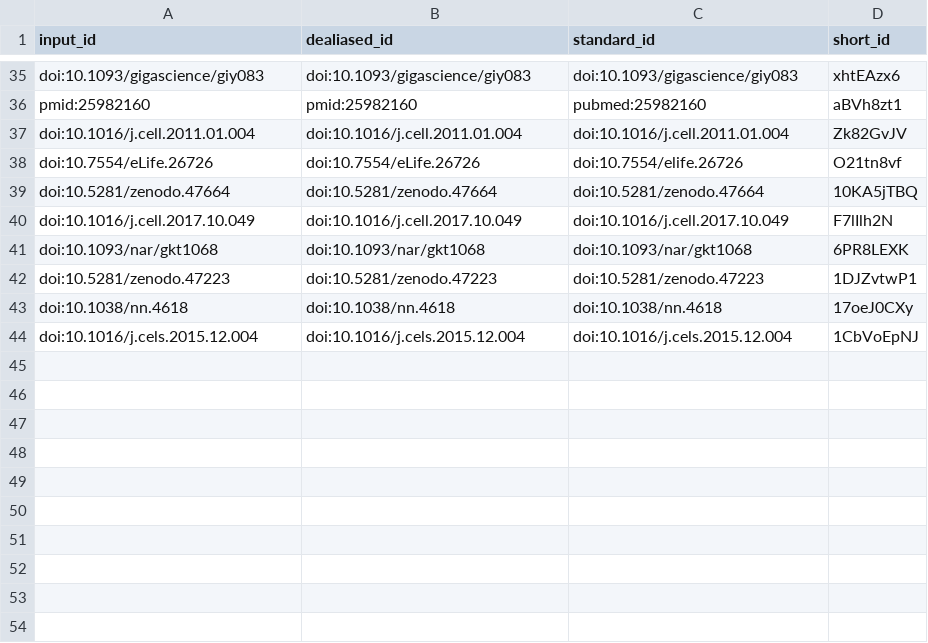
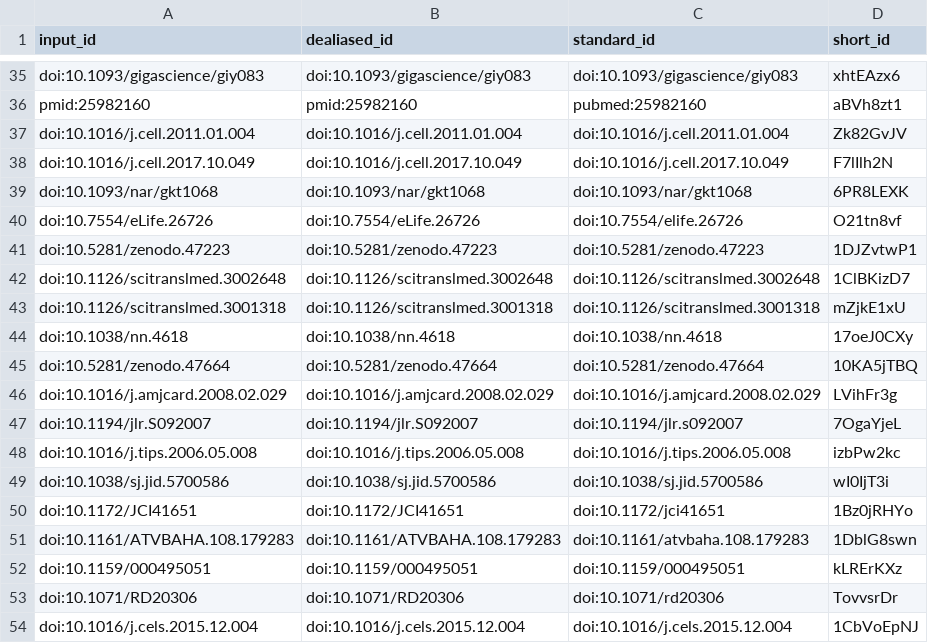
Before and after one commit to greenelab/phenoplier_manuscript, a TSV file: citations.tsv, drawn as a sheet; only a part is shown, gaps mark what is left out.

```diff
--- a/citations.tsv
+++ b/citations.tsv
@@ -37,8 +37,18 @@ pmid:25982160	pmid:25982160	pubmed:25982160	aBVh8zt1
 doi:10.1016/j.cell.2011.01.004	doi:10.1016/j.cell.2011.01.004	doi:10.1016/j.cell.2011.01.004	Zk82GvJV
-doi:10.7554/eLife.26726	doi:10.7554/eLife.26726	doi:10.7554/elife.26726	O21tn8vf
-doi:10.5281/zenodo.47664	doi:10.5281/zenodo.47664	doi:10.5281/zenodo.47664	10KA5jTBQ
 doi:10.1016/j.cell.2017.10.049	doi:10.1016/j.cell.2017.10.049	doi:10.1016/j.cell.2017.10.049	F7lIlh2N
 doi:10.1093/nar/gkt1068	doi:10.1093/nar/gkt1068	doi:10.1093/nar/gkt1068	6PR8LEXK
+doi:10.7554/eLife.26726	doi:10.7554/eLife.26726	doi:10.7554/elife.26726	O21tn8vf
 doi:10.5281/zenodo.47223	doi:10.5281/zenodo.47223	doi:10.5281/zenodo.47223	1DJZvtwP1
+doi:10.1126/scitranslmed.3002648	doi:10.1126/scitranslmed.3002648	doi:10.1126/scitranslmed.3002648	1ClBKizD7
+doi:10.1126/scitranslmed.3001318	doi:10.1126/scitranslmed.3001318	doi:10.1126/scitranslmed.3001318	mZjkE1xU
 doi:10.1038/nn.4618	doi:10.1038/nn.4618	doi:10.1038/nn.4618	17oeJ0CXy
+doi:10.5281/zenodo.47664	doi:10.5281/zenodo.47664	doi:10.5281/zenodo.47664	10KA5jTBQ
+doi:10.1016/j.amjcard.2008.02.029	doi:10.1016/j.amjcard.2008.02.029	doi:10.1016/j.amjcard.2008.02.029	LVihFr3g
+doi:10.1194/jlr.S092007	doi:10.1194/jlr.S092007	doi:10.1194/jlr.s092007	7OgaYjeL
+doi:10.1016/j.tips.2006.05.008	doi:10.1016/j.tips.2006.05.008	doi:10.1016/j.tips.2006.05.008	izbPw2kc
+doi:10.1038/sj.jid.5700586	doi:10.1038/sj.jid.5700586	doi:10.1038/sj.jid.5700586	wI0IjT3i
+doi:10.1172/JCI41651	doi:10.1172/JCI41651	doi:10.1172/jci41651	1Bz0jRHYo
+doi:10.1161/ATVBAHA.108.179283	doi:10.1161/ATVBAHA.108.179283	doi:10.1161/atvbaha.108.179283	1DblG8swn
+doi:10.1159/000495051	doi:10.1159/000495051	doi:10.1159/000495051	kLRErKXz
+doi:10.1071/RD20306	doi:10.1071/RD20306	doi:10.1071/rd20306	TovvsrDr
 doi:10.1016/j.cels.2015.12.004	doi:10.1016/j.cels.2015.12.004	doi:10.1016/j.cels.2015.12.004	1CbVoEpNJ
```
Also changed, not shown: 7 other files.
